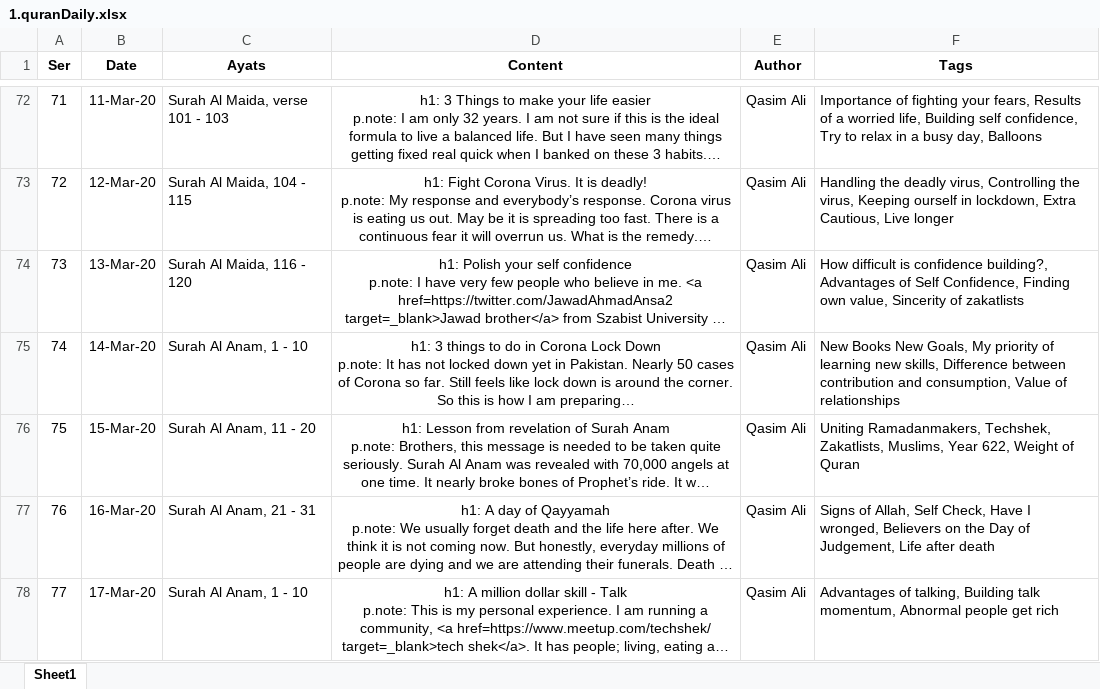
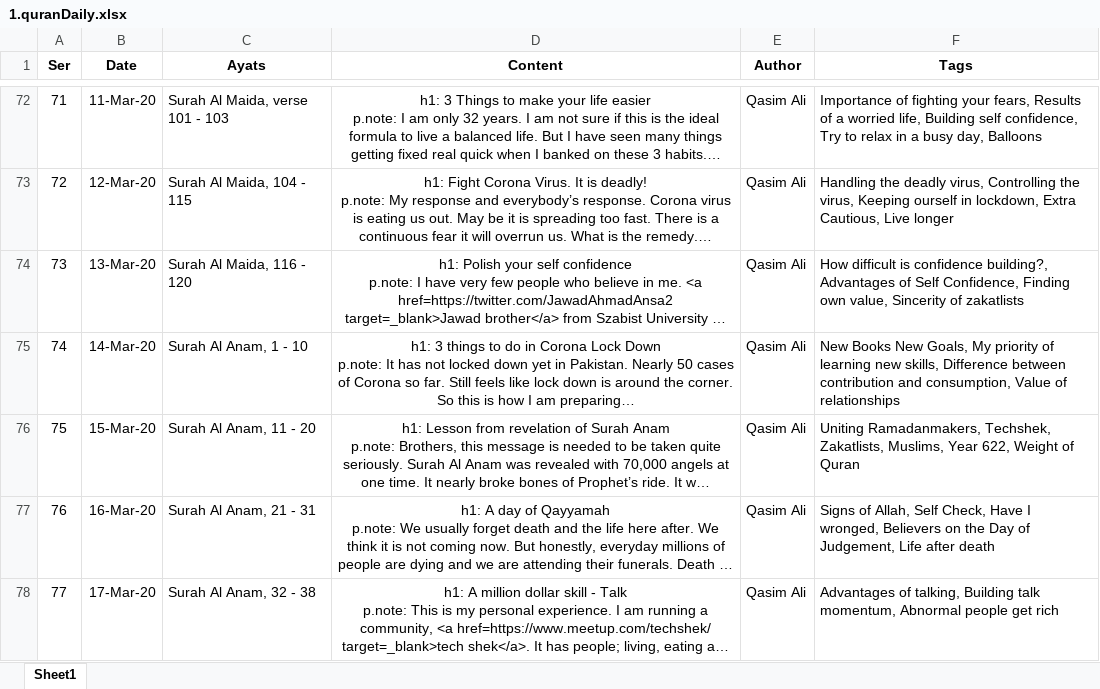
Before and after one commit to qasim2020/givezakat, an Excel workbook: static/1.quranDaily.xlsx, sheet Sheet1, drawn as a sheet; only a part is shown, gaps mark what is left out; long unchanged cells end in …; values as stored, in another font and other column widths than the file's, no borders; the diff covers the shown part only; the diff names each change by its address in the sheet, - before the commit and + after, or states it on an @@ line.

```diff
--- a/static/1.quranDaily.xlsx (sheet Sheet1)
+++ b/static/1.quranDaily.xlsx (sheet Sheet1)
-C78 (Ayats): Surah Al Anam, 1 - 10
+C78 (Ayats): Surah Al Anam, 32 - 38
```
Also changed, not shown: 1 added row elsewhere in this sheet, static/dashboard.xlsx, 7 other files.
